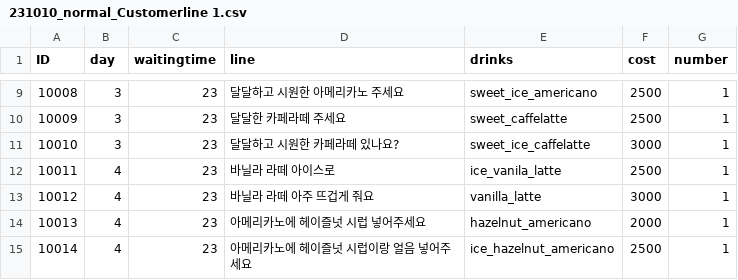
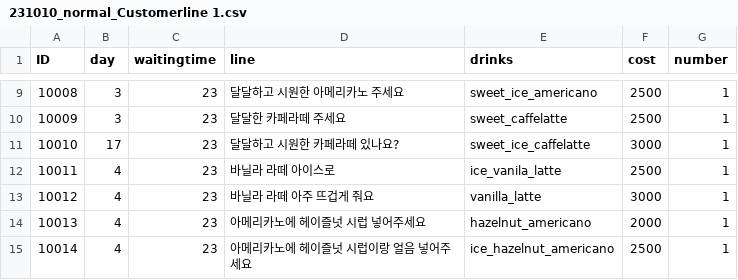
Before and after one commit to LimHyeoungJun/CoffeeShopUnity, a CSV file: Assets/DataTable/Resources/Tables/231010_normal_Customerline 1.csv, drawn as a sheet; only a part is shown, gaps mark what is left out.

```diff
--- a/Assets/DataTable/Resources/Tables/231010_normal_Customerline 1.csv
+++ b/Assets/DataTable/Resources/Tables/231010_normal_Customerline 1.csv
@@ -10,3 +10,3 @@ ID,day,waitingtime,line,drinks,cost,number
 10009,3,23,달달한 카페라떼 주세요,sweet_caffelatte,2500,1
-10010,3,23,달달하고 시원한 카페라떼 있나요?,sweet_ice_caffelatte,3000,1
+10010,17,23,달달하고 시원한 카페라떼 있나요?,sweet_ice_caffelatte,3000,1
 10011,4,23,바닐라 라떼 아이스로,ice_vanila_latte,2500,1
```
Also changed, not shown: Assets/DataTable/Resources/Tables/231010ptype_BADcustomerline.csv, 28 other files.
